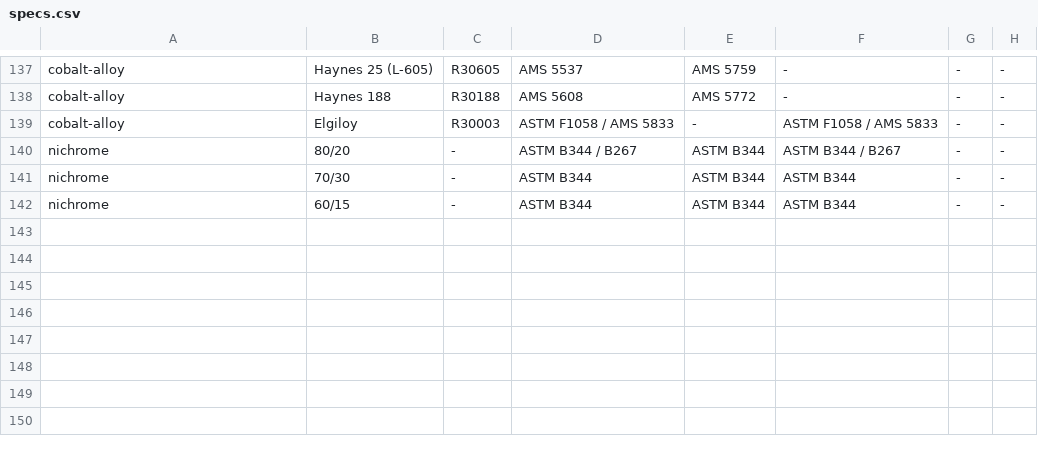
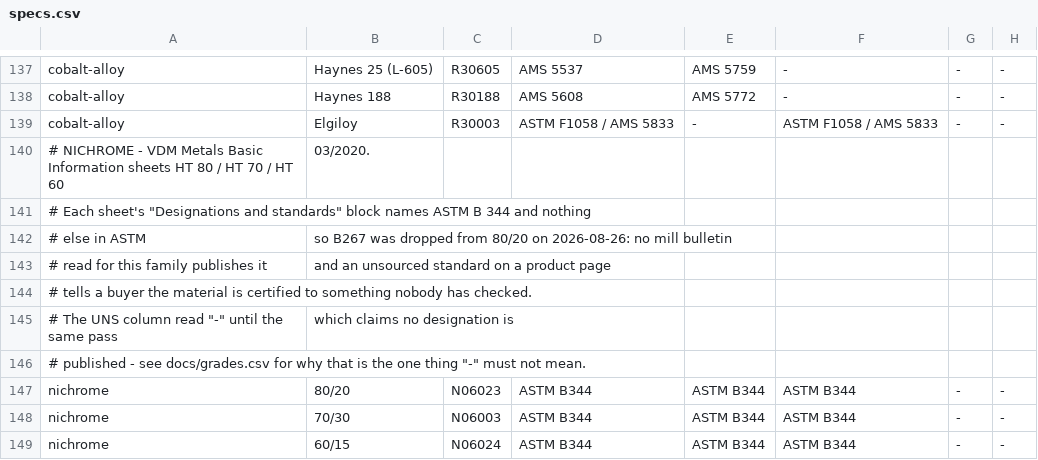
Before and after one commit to Auricoalloys/Nickel-Sheets-Website, a CSV file: docs/specs.csv, drawn as a sheet; only a part is shown, gaps mark what is left out.

```diff
--- a/docs/specs.csv
+++ b/docs/specs.csv
@@ -139,4 +139,11 @@ cobalt-alloy,Haynes 188,R30188,AMS 5608,AMS 5772,-,-,-
 cobalt-alloy,Elgiloy,R30003,ASTM F1058 / AMS 5833,-,ASTM F1058 / AMS 5833,-,-
-nichrome,80/20,-,ASTM B344 / B267,ASTM B344,ASTM B344 / B267,-,-
-nichrome,70/30,-,ASTM B344,ASTM B344,ASTM B344,-,-
-nichrome,60/15,-,ASTM B344,ASTM B344,ASTM B344,-,-
+# NICHROME - VDM Metals Basic Information sheets HT 80 / HT 70 / HT 60, 03/2020.
+# Each sheet's "Designations and standards" block names ASTM B 344 and nothing
+# else in ASTM, so B267 was dropped from 80/20 on 2026-08-26: no mill bulletin
+# read for this family publishes it, and an unsourced standard on a product page
+# tells a buyer the material is certified to something nobody has checked.
+# The UNS column read "-" until the same pass, which claims no designation is
+# published - see docs/grades.csv for why that is the one thing "-" must not mean.
+nichrome,80/20,N06023,ASTM B344,ASTM B344,ASTM B344,-,-
+nichrome,70/30,N06003,ASTM B344,ASTM B344,ASTM B344,-,-
+nichrome,60/15,N06024,ASTM B344,ASTM B344,ASTM B344,-,-
```
Also changed, not shown: docs/chemistry.csv, docs/grades.csv, 26 other files.
